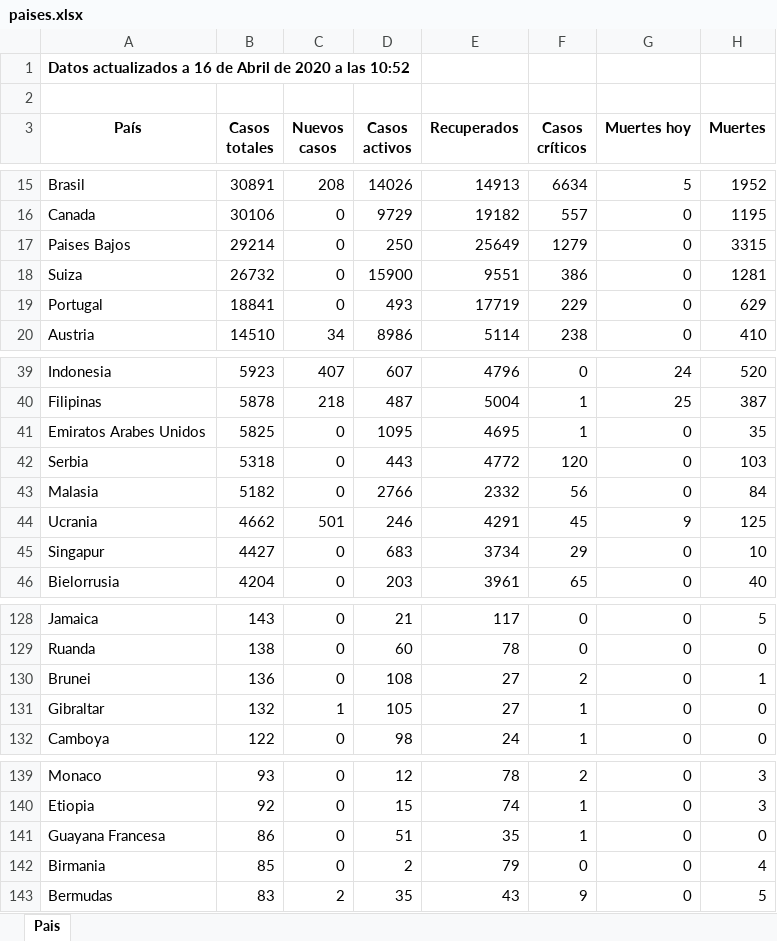
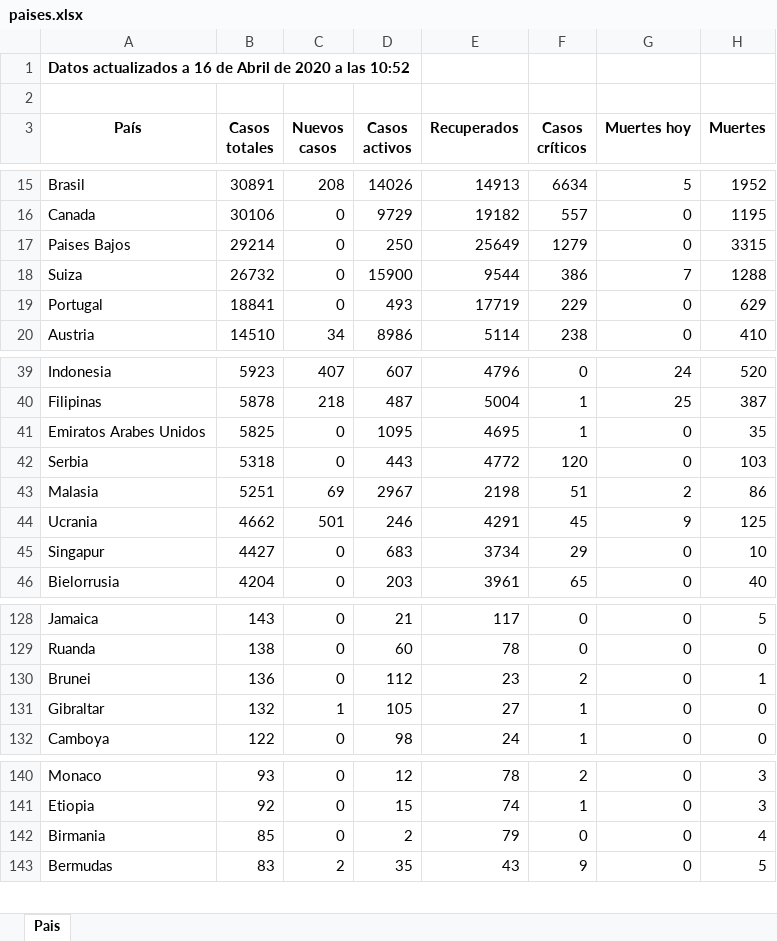
Before and after one commit to Dviejopomata/covid-19-data, an Excel workbook: paises.xlsx, sheet Pais, drawn as a sheet; only a part is shown, gaps mark what is left out; values as stored, in another font and other column widths than the file's, no borders; removed rows and columns are numbered as before the commit, all else as after; the diff covers the shown part only; the diff names each change by its address in the sheet, - before the commit and + after, or states it on an @@ line.

```diff
--- a/paises.xlsx (sheet Pais)
+++ b/paises.xlsx (sheet Pais)
-E18 (Recuperados): 9551
+E18 (Recuperados): 9544
-G18 (Muertes hoy): 0
+G18 (Muertes hoy): 7
-H18 (Muertes): 1281
+H18 (Muertes): 1288
-B43 (Casos totales): 5182
+B43 (Casos totales): 5251
-C43 (Nuevos casos): 0
+C43 (Nuevos casos): 69
-D43 (Casos activos): 2766
+D43 (Casos activos): 2967
-E43 (Recuperados): 2332
+E43 (Recuperados): 2198
-F43 (Casos críticos): 56
+F43 (Casos críticos): 51
-G43 (Muertes hoy): 0
+G43 (Muertes hoy): 2
-H43 (Muertes): 84
+H43 (Muertes): 86
-D130 (Casos activos): 108
+D130 (Casos activos): 112
-E130 (Recuperados): 27
+E130 (Recuperados): 23
-row 141: Guayana Francesa | 86 | 0 | 51 | 35 | 1 | 0 | 0
```
Also changed, not shown: 3 added rows, 2 removed rows and 15 edited cells elsewhere in this sheet, provincias_spain.xlsx, 3 other files.
